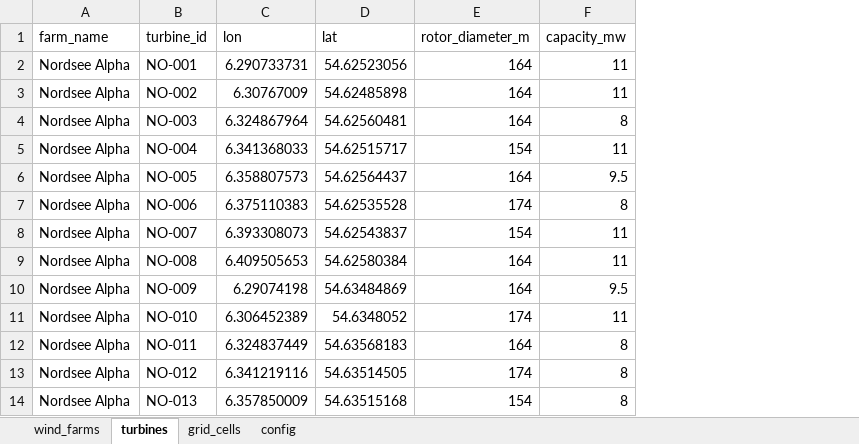
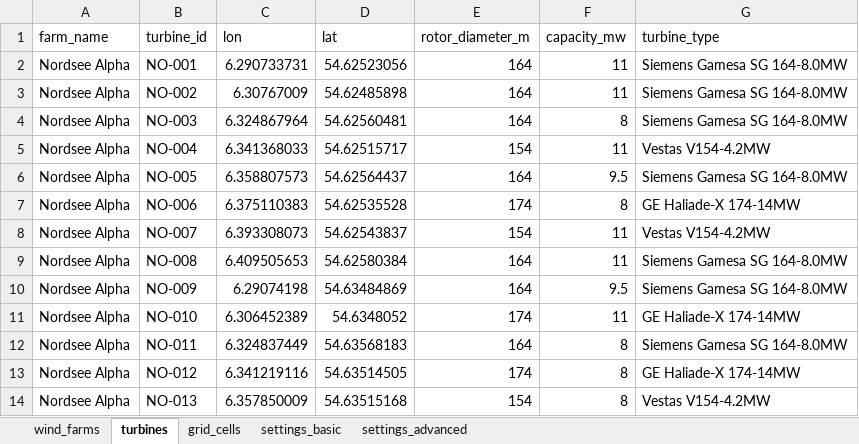
Before and after one commit to yashm-1910/mapmaker, an Excel workbook: data/mapmaker.xlsx, sheet turbines, drawn as a sheet; only a part is shown; values as stored, in another font and other column widths than the file's, no borders; the diff names each change by its address in the sheet, - before the commit and + after, or states it on an @@ line.

```diff
--- a/data/mapmaker.xlsx (sheet turbines)
+++ b/data/mapmaker.xlsx (sheet turbines)
-sheet tab: config
+sheet tab: settings_basic
+sheet tab: settings_advanced
+column G (turbine_type), rows 2-14: Siemens Gamesa SG 164-8.0MW | Siemens Gamesa SG 164-8.0MW | Siemens Gamesa SG 164-8.0MW | Vestas V154-4.2MW | Siemens Gamesa SG 164-8.0MW | GE Haliade-X 174-14MW | Vestas V154-4.2MW | Siemens Gamesa SG 164-8.0MW | Siemens Gamesa SG 164-8.0MW | GE Haliade-X 174-14MW | Siemens Gamesa SG 164-8.0MW | GE Haliade-X 174-14MW | Vestas V154-4.2MW
```
Also changed, not shown: sheet settings_basic, sheet grid_cells, 5 other files.
